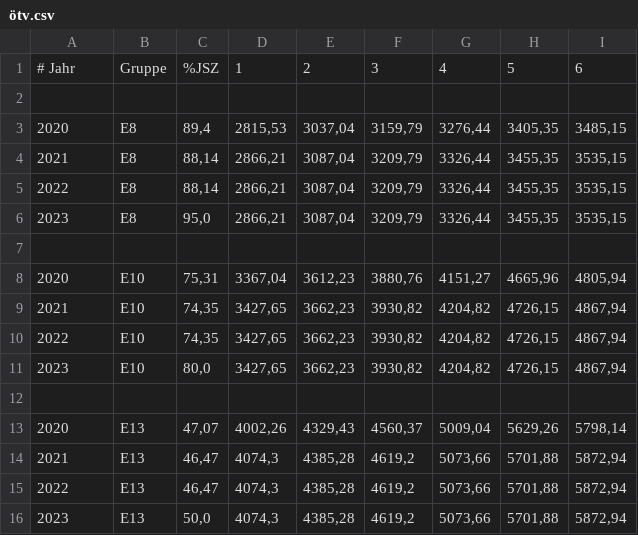
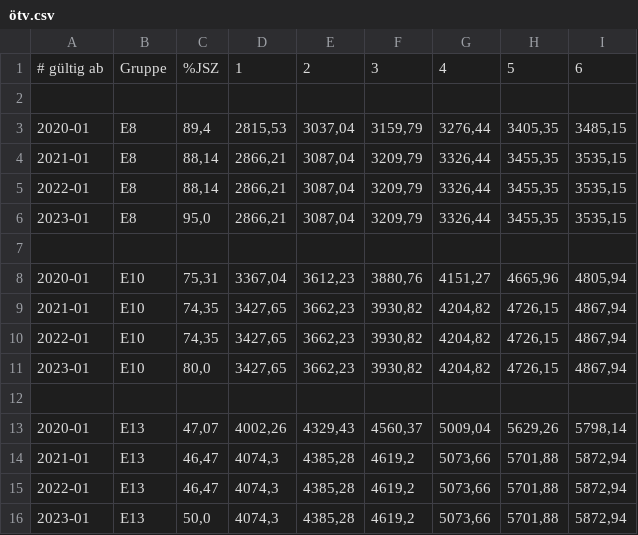
Before and after one commit to hansi-b/AbakusFx, a CSV file: src/main/resources/ötv.csv, drawn as a sheet.

Commit message:
issue #47 use year-month for Gehälter
* Replaced calender year in Gehälter with YearMonth ("gültig ab").
  * updated ötv.csv accordingly
  * adapted tests
* also: minor clean-ups

```diff
--- a/src/main/resources/ötv.csv
+++ b/src/main/resources/ötv.csv
@@ -1,16 +1,16 @@
-# Jahr	Gruppe	%JSZ	1	2	3	4	5	6
+# gültig ab	Gruppe	%JSZ	1	2	3	4	5	6
 
-2020	E8	89,4	2815,53	3037,04	3159,79	3276,44	3405,35	3485,15
-2021	E8	88,14	2866,21	3087,04	3209,79	3326,44	3455,35	3535,15
-2022	E8	88,14	2866,21	3087,04	3209,79	3326,44	3455,35	3535,15
-2023	E8	95,0	2866,21	3087,04	3209,79	3326,44	3455,35	3535,15
+2020-01	E8	89,4	2815,53	3037,04	3159,79	3276,44	3405,35	3485,15
+2021-01	E8	88,14	2866,21	3087,04	3209,79	3326,44	3455,35	3535,15
+2022-01	E8	88,14	2866,21	3087,04	3209,79	3326,44	3455,35	3535,15
+2023-01	E8	95,0	2866,21	3087,04	3209,79	3326,44	3455,35	3535,15
 								
-2020	E10	75,31	3367,04	3612,23	3880,76	4151,27	4665,96	4805,94
-2021	E10	74,35	3427,65	3662,23	3930,82	4204,82	4726,15	4867,94
-2022	E10	74,35	3427,65	3662,23	3930,82	4204,82	4726,15	4867,94
-2023	E10	80,0	3427,65	3662,23	3930,82	4204,82	4726,15	4867,94
+2020-01	E10	75,31	3367,04	3612,23	3880,76	4151,27	4665,96	4805,94
+2021-01	E10	74,35	3427,65	3662,23	3930,82	4204,82	4726,15	4867,94
+2022-01	E10	74,35	3427,65	3662,23	3930,82	4204,82	4726,15	4867,94
+2023-01	E10	80,0	3427,65	3662,23	3930,82	4204,82	4726,15	4867,94
 
-2020	E13	47,07	4002,26	4329,43	4560,37	5009,04	5629,26	5798,14
-2021	E13	46,47	4074,3	4385,28	4619,2	5073,66	5701,88	5872,94
-2022	E13	46,47	4074,3	4385,28	4619,2	5073,66	5701,88	5872,94
-2023	E13	50,0	4074,3	4385,28	4619,2	5073,66	5701,88	5872,94
+2020-01	E13	47,07	4002,26	4329,43	4560,37	5009,04	5629,26	5798,14
+2021-01	E13	46,47	4074,3	4385,28	4619,2	5073,66	5701,88	5872,94
+2022-01	E13	46,47	4074,3	4385,28	4619,2	5073,66	5701,88	5872,94
+2023-01	E13	50,0	4074,3	4385,28	4619,2	5073,66	5701,88	5872,94
```
Also changed, not shown: 7 other files.
